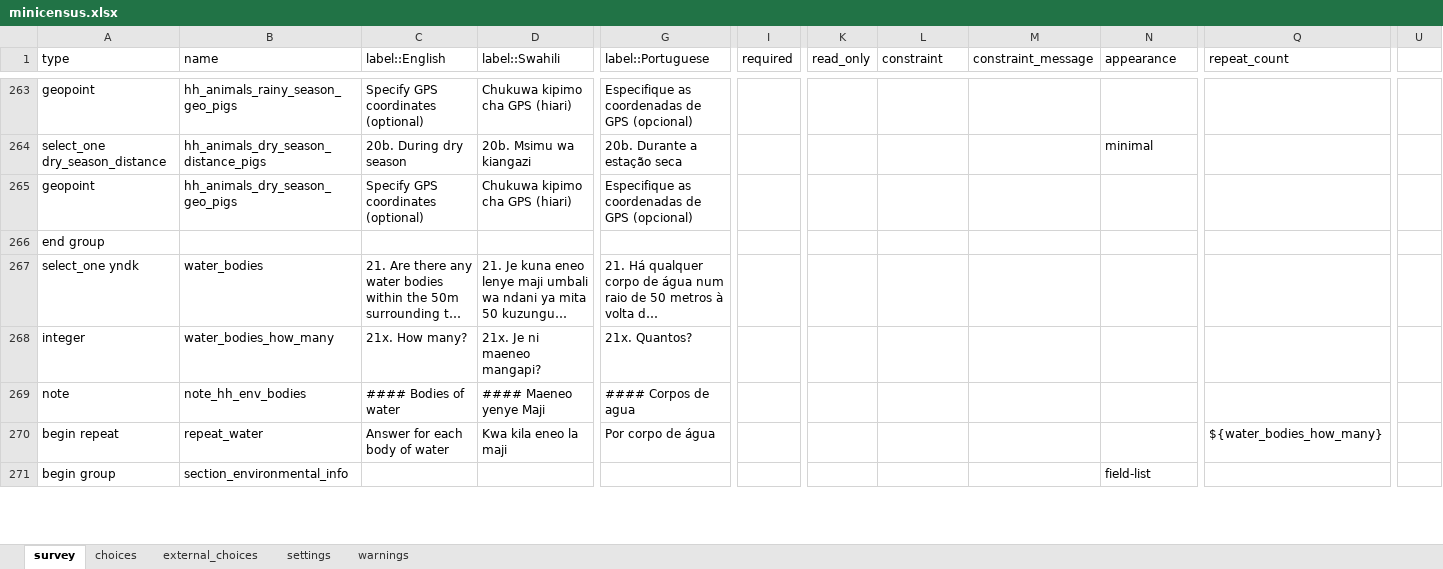
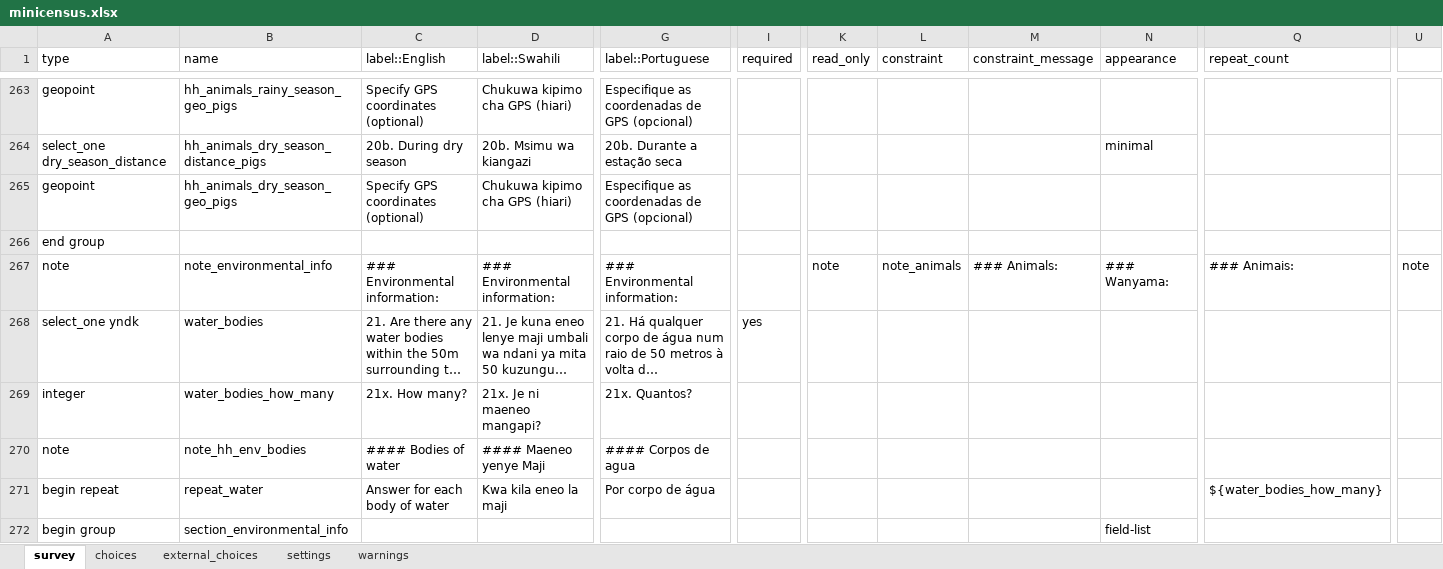
Before and after one commit to linl33/bohemia, an Excel workbook: forms/minicensus/minicensus.xlsx, sheet survey, drawn as a sheet; only a part is shown, gaps mark what is left out; long unchanged cells end in …; values as stored, in another font and other column widths than the file's, no cell formats; charts and pictures and conditional formats not drawn; addresses are those after the commit; rows hold the shown columns only; the diff covers the shown part only; the diff names each change by its address in the sheet, - before the commit and + after, or states it on an @@ line.

Commit message:
form update

```diff
--- a/forms/minicensus/minicensus.xlsx (sheet survey)
+++ b/forms/minicensus/minicensus.xlsx (sheet survey)
+row 267: note | note_environmental_info | ### Environmental information: | ### Environmental information: | ### Environmental information: |  | note | note_animals | ### Animals: | ### Wanyama: | ### Animais: | note
-I268 (required): (empty)
+I268 (required): yes
```
Also changed, not shown: 1 removed row and 16 edited cells elsewhere in this sheet, sheet choices, sheet settings, cell formats, 1 other file.
